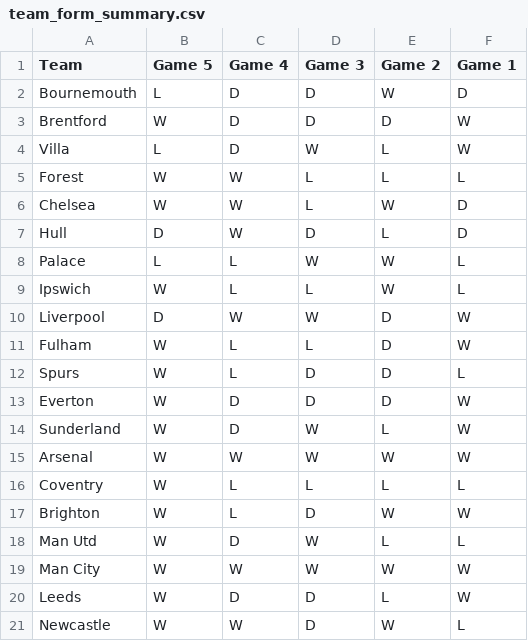
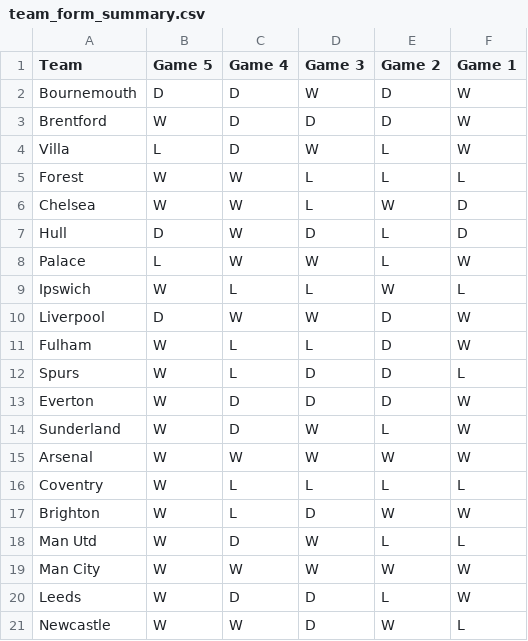
Before and after one commit to ps9786/pl-predictions, a CSV file: team_form_summary.csv, drawn as a sheet.

Commit message:
Daily update: 2026-09-18 08:03

```diff
--- a/team_form_summary.csv
+++ b/team_form_summary.csv
@@ -1,3 +1,3 @@
 Team,Game 5,Game 4,Game 3,Game 2,Game 1
-Bournemouth,L,D,D,W,D
+Bournemouth,D,D,W,D,W
 Brentford,W,D,D,D,W
@@ -7,3 +7,3 @@ Chelsea,W,W,L,W,D
 Hull,D,W,D,L,D
-Palace,L,L,W,W,L
+Palace,L,W,W,L,W
 Ipswich,W,L,L,W,L
```
